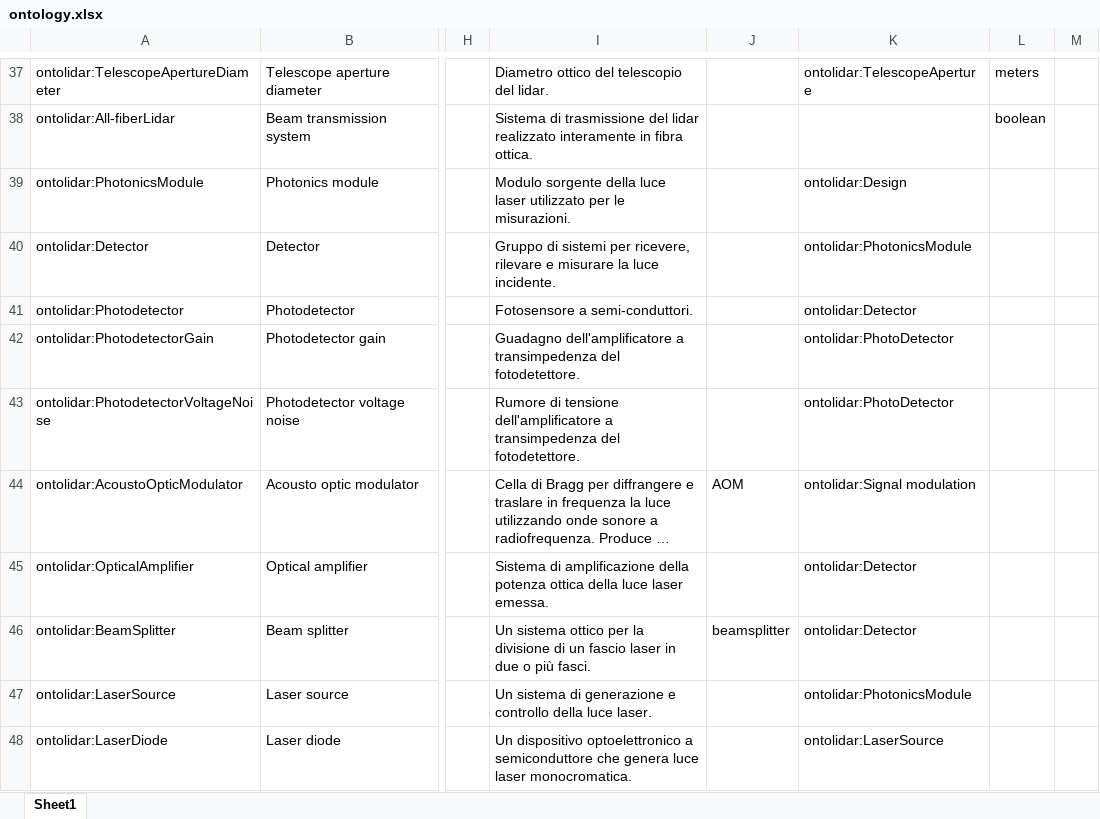
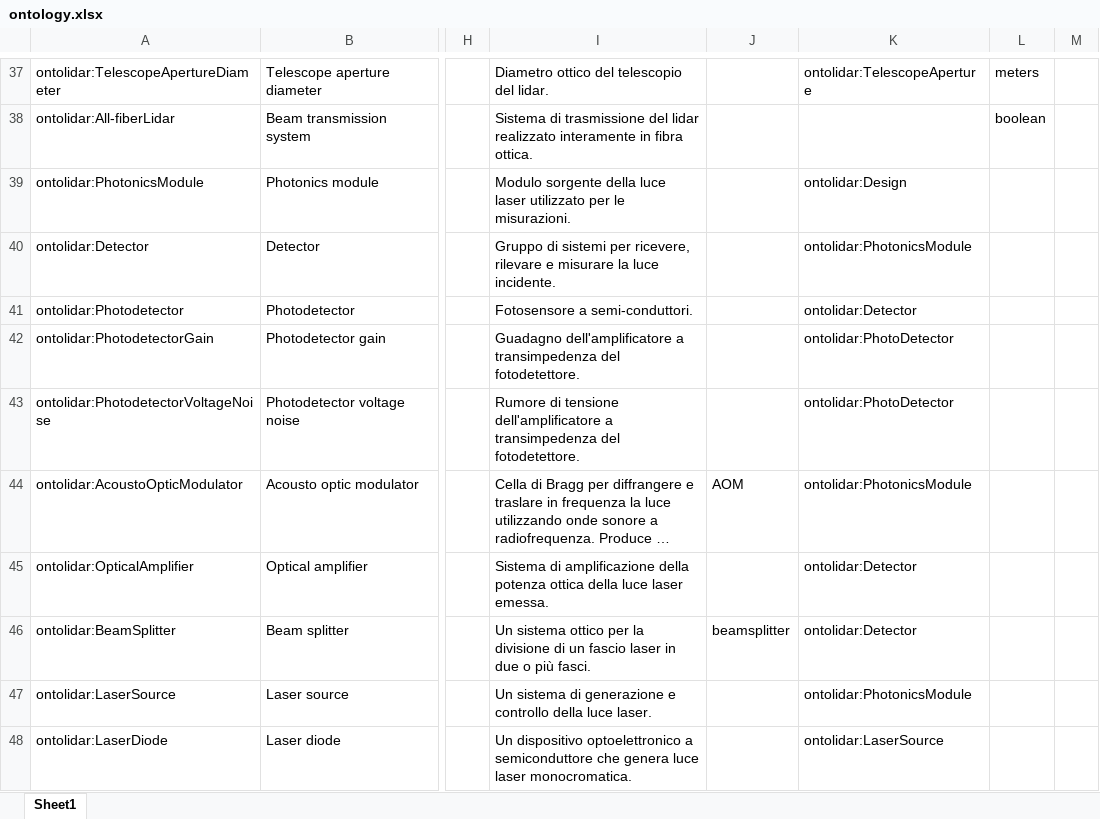
Before and after one commit to IEA-Wind-Task-32/wind-lidar-ontology, an Excel workbook: ontology.xlsx, sheet Sheet1, drawn as a sheet; only a part is shown, gaps mark what is left out; long unchanged cells end in …; values as stored, in another font and other column widths than the file's, no borders; the diff names each change by its address in the sheet, - before the commit and + after, or states it on an @@ line.

```diff
--- a/ontology.xlsx (sheet Sheet1)
+++ b/ontology.xlsx (sheet Sheet1)
-K44: ontolidar:Signal modulation
+K44: ontolidar:PhotonicsModule
```
Also changed, not shown: 4 other files.
